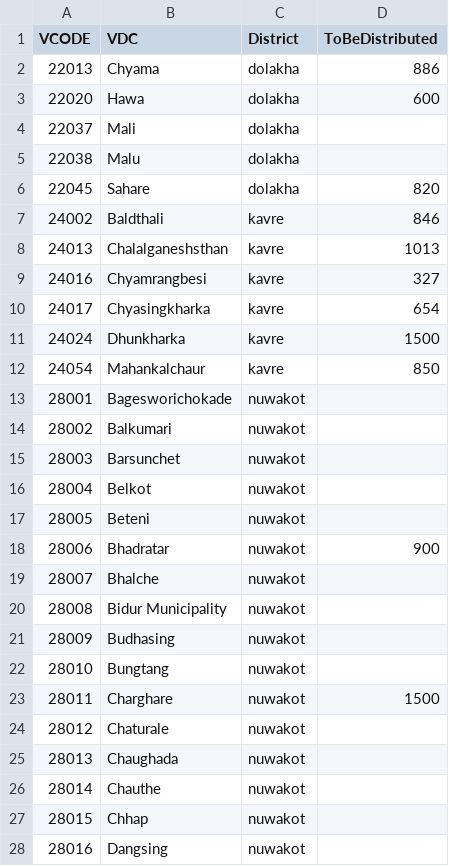
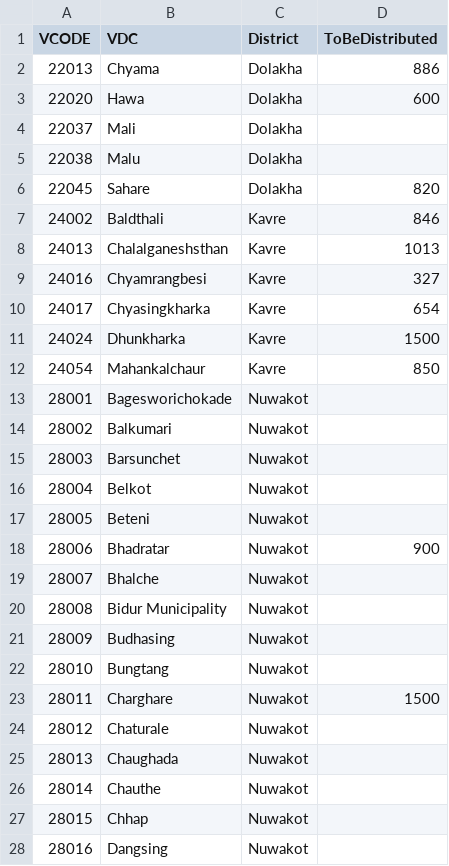
Before and after one commit to KathmanduLivingLabs/DistributionSummary, a CSV file: vdc_code_list.csv, drawn as a sheet; only a part is shown; the diff covers the shown part only.

```diff
--- a/vdc_code_list.csv
+++ b/vdc_code_list.csv
@@ -1,28 +1,28 @@
 VCODE,VDC,District,ToBeDistributed
-22013,Chyama,dolakha,886
-22020,Hawa,dolakha,600
-22037,Mali,dolakha,
-22038,Malu,dolakha,
-22045,Sahare,dolakha,820
-24002,Baldthali,kavre,846
-24013,Chalalganeshsthan,kavre,1013
-24016,Chyamrangbesi,kavre,327
-24017,Chyasingkharka,kavre,654
-24024,Dhunkharka,kavre,1500
-24054,Mahankalchaur,kavre,850
-28001,Bagesworichokade,nuwakot,
-28002,Balkumari,nuwakot,
-28003,Barsunchet,nuwakot,
-28004,Belkot,nuwakot,
-28005,Beteni,nuwakot,
-28006,Bhadratar,nuwakot,900
-28007,Bhalche,nuwakot,
-28008,Bidur Municipality,nuwakot,
-28009,Budhasing,nuwakot,
-28010,Bungtang,nuwakot,
-28011,Charghare,nuwakot,1500
-28012,Chaturale,nuwakot,
-28013,Chaughada,nuwakot,
-28014,Chauthe,nuwakot,
-28015,Chhap,nuwakot,
-28016,Dangsing,nuwakot,
+22013,Chyama,Dolakha,886
+22020,Hawa,Dolakha,600
+22037,Mali,Dolakha,
+22038,Malu,Dolakha,
+22045,Sahare,Dolakha,820
+24002,Baldthali,Kavre,846
+24013,Chalalganeshsthan,Kavre,1013
+24016,Chyamrangbesi,Kavre,327
+24017,Chyasingkharka,Kavre,654
+24024,Dhunkharka,Kavre,1500
+24054,Mahankalchaur,Kavre,850
+28001,Bagesworichokade,Nuwakot,
+28002,Balkumari,Nuwakot,
+28003,Barsunchet,Nuwakot,
+28004,Belkot,Nuwakot,
+28005,Beteni,Nuwakot,
+28006,Bhadratar,Nuwakot,900
+28007,Bhalche,Nuwakot,
+28008,Bidur Municipality,Nuwakot,
+28009,Budhasing,Nuwakot,
+28010,Bungtang,Nuwakot,
+28011,Charghare,Nuwakot,1500
+28012,Chaturale,Nuwakot,
+28013,Chaughada,Nuwakot,
+28014,Chauthe,Nuwakot,
+28015,Chhap,Nuwakot,
+28016,Dangsing,Nuwakot,
```
Also changed, not shown: 57 edited cells elsewhere in this file, 3 other files.
